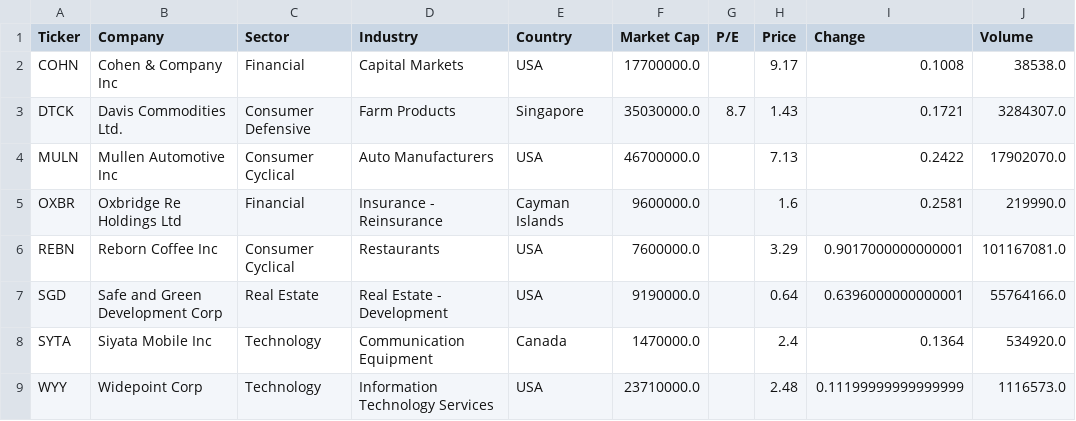
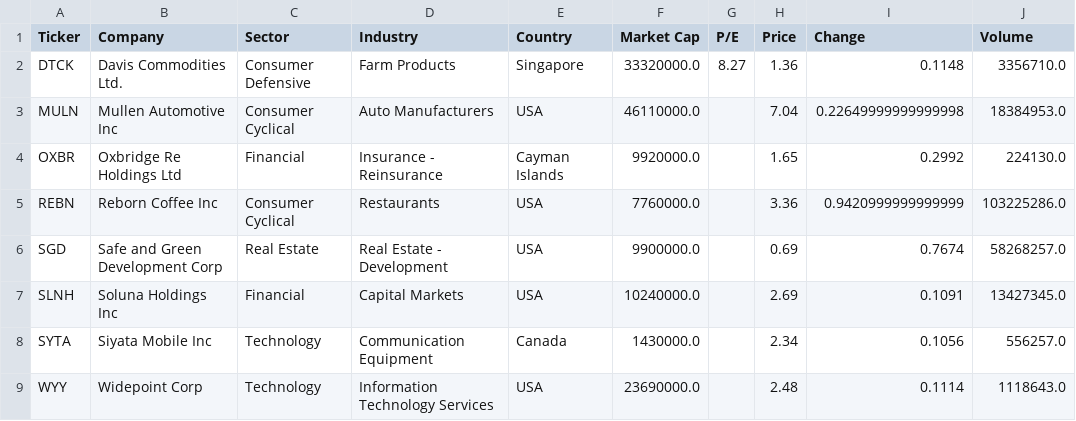
Before and after one commit to reioskr/stocksAI, a CSV file: out/Overview.csv, drawn as a sheet.

```diff
--- a/out/Overview.csv
+++ b/out/Overview.csv
@@ -1,9 +1,9 @@
 Ticker,Company,Sector,Industry,Country,Market Cap,P/E,Price,Change,Volume
-COHN,Cohen & Company Inc,Financial,Capital Markets,USA,17700000.0,,9.17,0.1008,38538.0
-DTCK,Davis Commodities Ltd.,Consumer Defensive,Farm Products,Singapore,35030000.0,8.7,1.43,0.1721,3284307.0
-MULN,Mullen Automotive Inc,Consumer Cyclical,Auto Manufacturers,USA,46700000.0,,7.13,0.2422,17902070.0
-OXBR,Oxbridge Re Holdings Ltd,Financial,Insurance - Reinsurance,Cayman Islands,9600000.0,,1.6,0.2581,219990.0
-REBN,Reborn Coffee Inc,Consumer Cyclical,Restaurants,USA,7600000.0,,3.29,0.9017000000000001,101167081.0
-SGD,Safe and Green Development Corp,Real Estate,Real Estate - Development,USA,9190000.0,,0.64,0.6396000000000001,55764166.0
-SYTA,Siyata Mobile Inc,Technology,Communication Equipment,Canada,1470000.0,,2.4,0.1364,534920.0
-WYY,Widepoint Corp,Technology,Information Technology Services,USA,23710000.0,,2.48,0.11199999999999999,1116573.0
+DTCK,Davis Commodities Ltd.,Consumer Defensive,Farm Products,Singapore,33320000.0,8.27,1.36,0.1148,3356710.0
+MULN,Mullen Automotive Inc,Consumer Cyclical,Auto Manufacturers,USA,46110000.0,,7.04,0.22649999999999998,18384953.0
+OXBR,Oxbridge Re Holdings Ltd,Financial,Insurance - Reinsurance,Cayman Islands,9920000.0,,1.65,0.2992,224130.0
+REBN,Reborn Coffee Inc,Consumer Cyclical,Restaurants,USA,7760000.0,,3.36,0.9420999999999999,103225286.0
+SGD,Safe and Green Development Corp,Real Estate,Real Estate - Development,USA,9900000.0,,0.69,0.7674,58268257.0
+SLNH,Soluna Holdings Inc,Financial,Capital Markets,USA,10240000.0,,2.69,0.1091,13427345.0
+SYTA,Siyata Mobile Inc,Technology,Communication Equipment,Canada,1430000.0,,2.34,0.1056,556257.0
+WYY,Widepoint Corp,Technology,Information Technology Services,USA,23690000.0,,2.48,0.1114,1118643.0
```
Also changed, not shown: out/SGD.csv, out/SYTA.csv, 5 other files.
